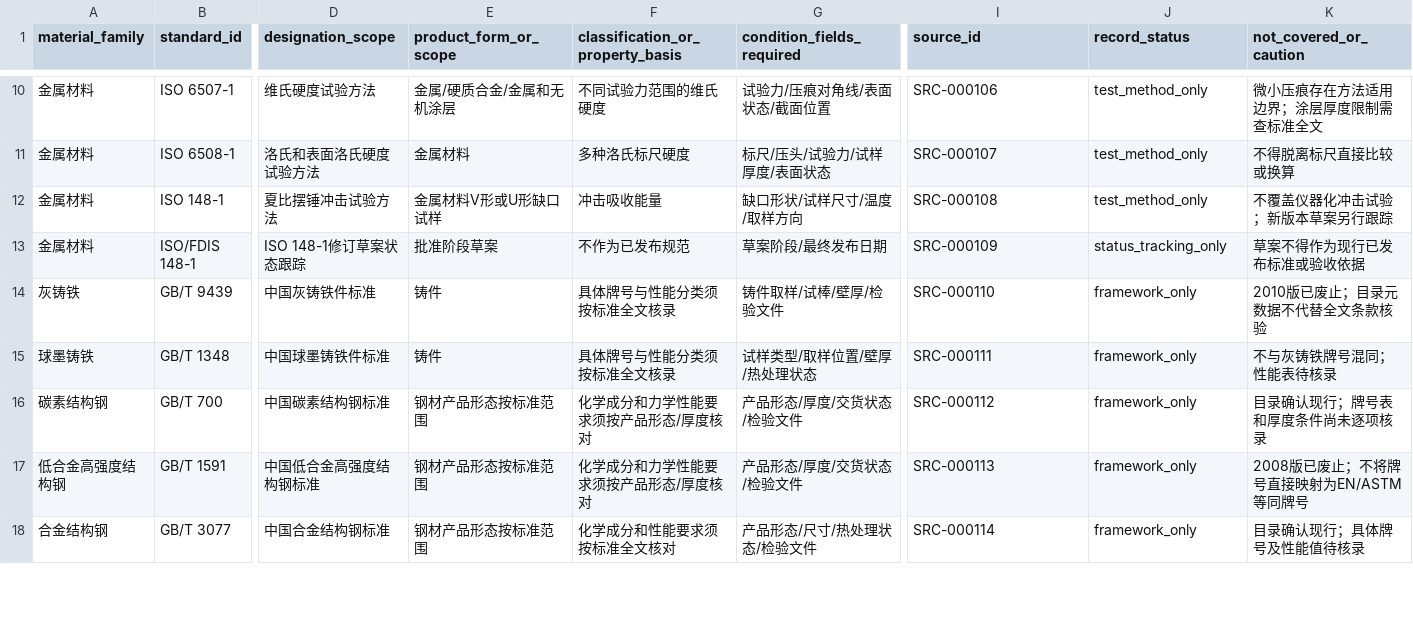
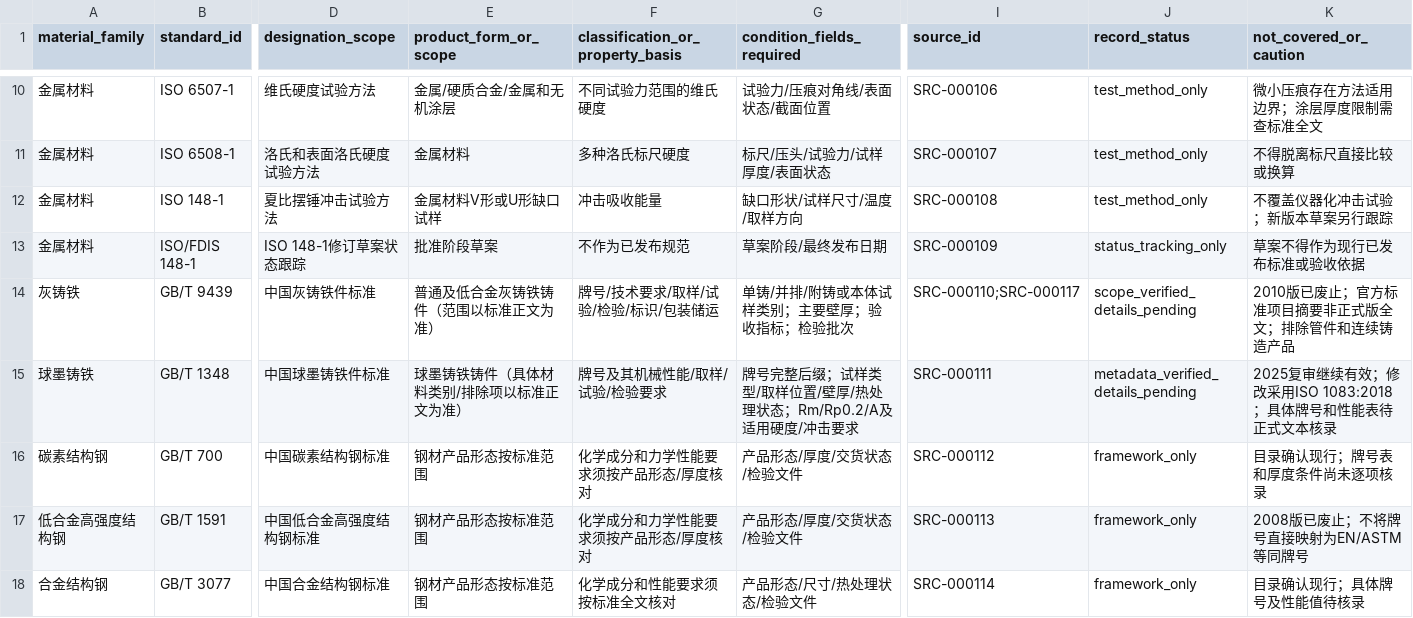
Before and after one commit to rexyll/cnc-knowledge, a CSV file: resouces/04-components-materials-and-manufacturing/materials-standard-map.csv, drawn as a sheet; only a part is shown, gaps mark what is left out; the diff names each change by its address in the sheet, - before the commit and + after, or states it on an @@ line.

```diff
--- a/resouces/04-components-materials-and-manufacturing/materials-standard-map.csv
+++ b/resouces/04-components-materials-and-manufacturing/materials-standard-map.csv
-E14 (product_form_or_scope): 铸件
+E14 (product_form_or_scope): 普通及低合金灰铸铁铸件（范围以标准正文为准）
-F14 (classification_or_property_basis): 具体牌号与性能分类须按标准全文核录
+F14 (classification_or_property_basis): 牌号/技术要求/取样/试验/检验/标识/包装储运
-G14 (condition_fields_required): 铸件取样/试棒/壁厚/检验文件
+G14 (condition_fields_required): 单铸/并排/附铸或本体试样类别；主要壁厚；验收指标；检验批次
-I14 (source_id): SRC-000110
+I14 (source_id): SRC-000110;SRC-000117
-J14 (record_status): framework_only
+J14 (record_status): scope_verified_details_pending
-K14 (not_covered_or_caution): 2010版已废止；目录元数据不代替全文条款核验
+K14 (not_covered_or_caution): 2010版已废止；官方标准项目摘要非正式版全文；排除管件和连续铸造产品
-E15 (product_form_or_scope): 铸件
+E15 (product_form_or_scope): 球墨铸铁铸件（具体材料类别/排除项以标准正文为准）
-F15 (classification_or_property_basis): 具体牌号与性能分类须按标准全文核录
+F15 (classification_or_property_basis): 牌号及其机械性能/取样/试验/检验要求
-G15 (condition_fields_required): 试样类型/取样位置/壁厚/热处理状态
+G15 (condition_fields_required): 牌号完整后缀；试样类型/取样位置/壁厚/热处理状态；Rm/Rp0.2/A及适用硬度/冲击要求
-J15 (record_status): framework_only
+J15 (record_status): metadata_verified_details_pending
-K15 (not_covered_or_caution): 不与灰铸铁牌号混同；性能表待核录
+K15 (not_covered_or_caution): 2025复审继续有效；修改采用ISO 1083:2018；具体牌号和性能表待正式文本核录
```
Also changed, not shown: docs/data-model/chapter-dictionaries/CH04.csv, 11 other files.
